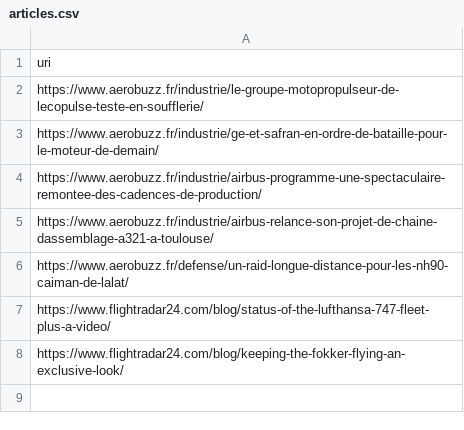
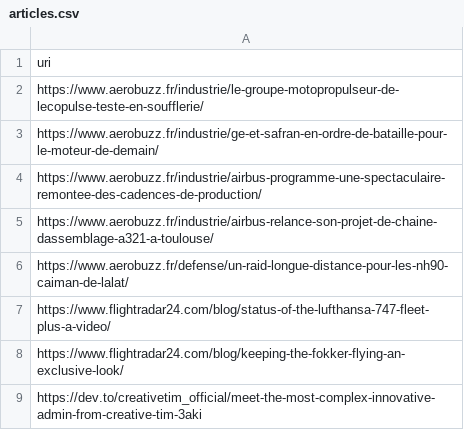
Before and after one commit to Mombox/wiki_aircraft, a CSV file: articles.csv, drawn as a sheet.

Commit message:
Update articles.csv

```diff
--- a/articles.csv
+++ b/articles.csv
@@ -8 +8,2 @@ https://www.flightradar24.com/blog/status-of-the-lufthansa-747-fleet-plus-a-vide
 https://www.flightradar24.com/blog/keeping-the-fokker-flying-an-exclusive-look/
+https://dev.to/creativetim_official/meet-the-most-complex-innovative-admin-from-creative-tim-3aki
```
